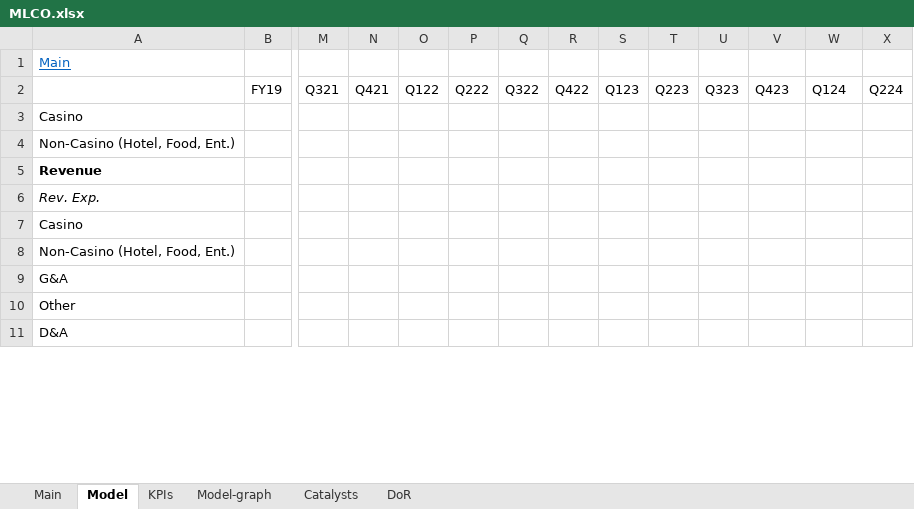
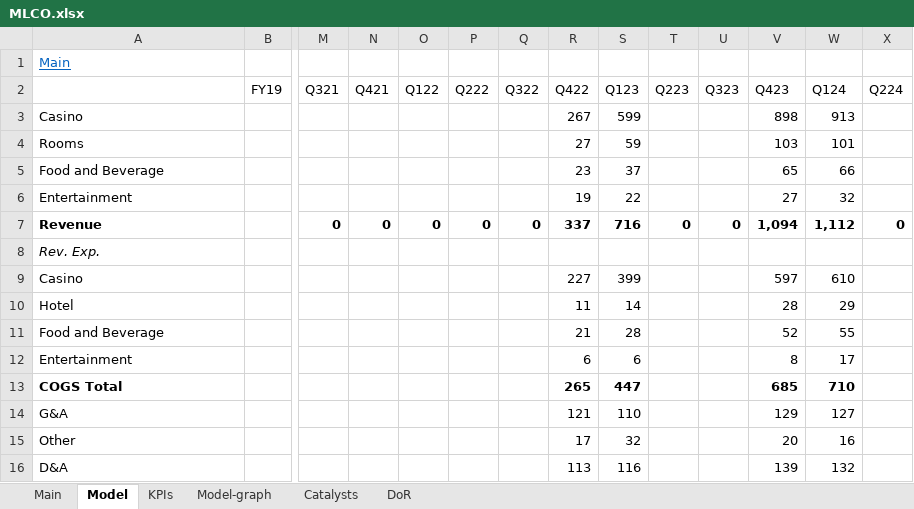
Before and after one commit to simonburghardt1/models, an Excel workbook: Gaming/MLCO.xlsx, sheet Model, drawn as a sheet; only a part is shown, gaps mark what is left out; values as stored, in another font and other column widths than the file's, no borders; removed rows and columns are numbered as before the commit, all else as after; rows hold the shown columns only; the diff covers the shown part only; the diff names each change by its address in the sheet, - before the commit and + after, or states it on an @@ line.

Commit message:
LOGI & MLCO quarter update

```diff
--- a/Gaming/MLCO.xlsx (sheet Model)
+++ b/Gaming/MLCO.xlsx (sheet Model)
-R3 (Q422): (empty)
+R3 (Q422): 267
-S3 (Q123): (empty)
+S3 (Q123): 599
-V3 (Q423): (empty)
+V3 (Q423): 898
-W3 (Q124): (empty)
+W3 (Q124): 913
-row 4: Non-Casino (Hotel, Food, Ent.)
-row 5: Revenue
+row 4: Rooms |  |  |  |  |  |  | 27 | 59 |  |  | 103 | 101
+row 5: Food and Beverage |  |  |  |  |  |  | 23 | 37 |  |  | 65 | 66
+row 6: Entertainment |  |  |  |  |  |  | 19 | 22 |  |  | 27 | 32
+row 7: Revenue |  | 0 | 0 | 0 | 0 | 0 | 337 | 716 | 0 | 0 | 1,094 | 1,112 | 0
-R9 (Q422): (empty)
+R9 (Q422): 227
-S9 (Q123): (empty)
+S9 (Q123): 399
-V9 (Q423): (empty)
+V9 (Q423): 597
-W9 (Q124): (empty)
+W9 (Q124): 610
-row 8: Non-Casino (Hotel, Food, Ent.)
+row 10: Hotel |  |  |  |  |  |  | 11 | 14 |  |  | 28 | 29
+row 11: Food and Beverage |  |  |  |  |  |  | 21 | 28 |  |  | 52 | 55
+row 12: Entertainment |  |  |  |  |  |  | 6 | 6 |  |  | 8 | 17
+row 13: COGS Total |  |  |  |  |  |  | 265 | 447 |  |  | 685 | 710
-R14 (Q422): (empty)
+R14 (Q422): 121
-S14 (Q123): (empty)
+S14 (Q123): 110
-V14 (Q423): (empty)
+V14 (Q423): 129
-W14 (Q124): (empty)
+W14 (Q124): 127
-R15 (Q422): (empty)
+R15 (Q422): 17
-S15 (Q123): (empty)
+S15 (Q123): 32
-V15 (Q423): (empty)
+V15 (Q423): 20
-W15 (Q124): (empty)
+W15 (Q124): 16
-R16 (Q422): (empty)
+R16 (Q422): 113
-S16 (Q123): (empty)
+S16 (Q123): 116
-V16 (Q423): (empty)
+V16 (Q423): 139
-W16 (Q124): (empty)
+W16 (Q124): 132
```
Also changed, not shown: 1 added row, 1 removed row, 178 edited cells and cell formats elsewhere in this sheet, sheet Main, formulas that keep their value, charts or pictures, Electronic Technology - Computer Peripherals/LOGI.xlsx.
